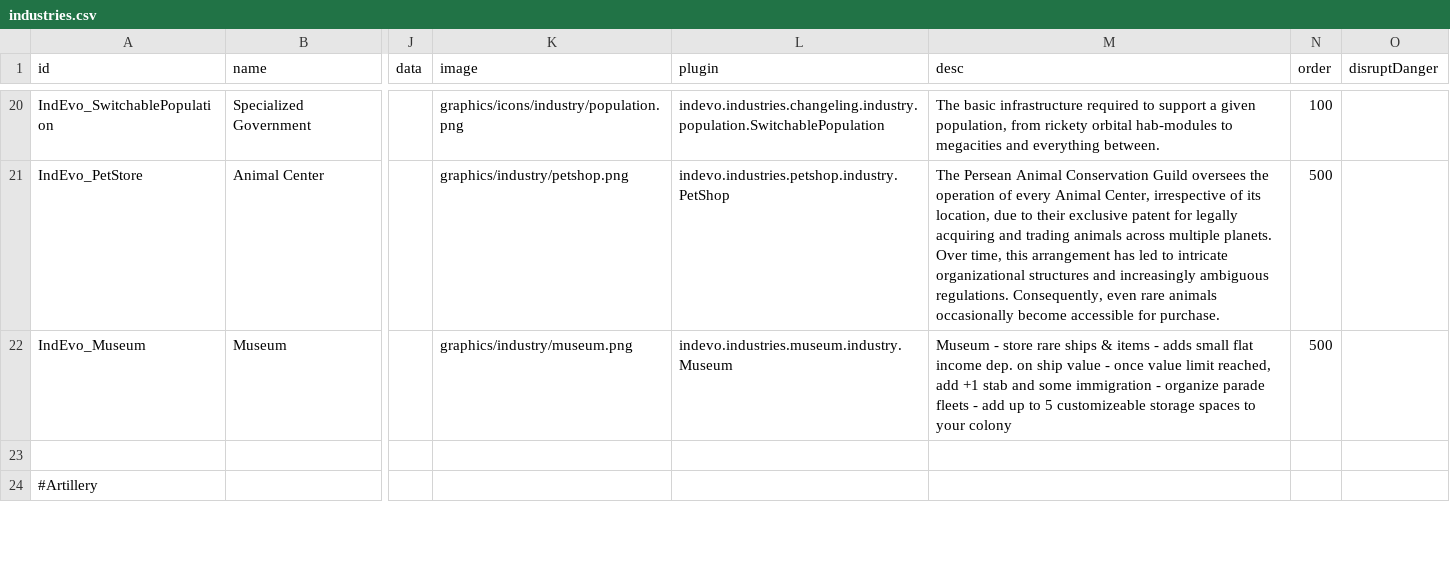
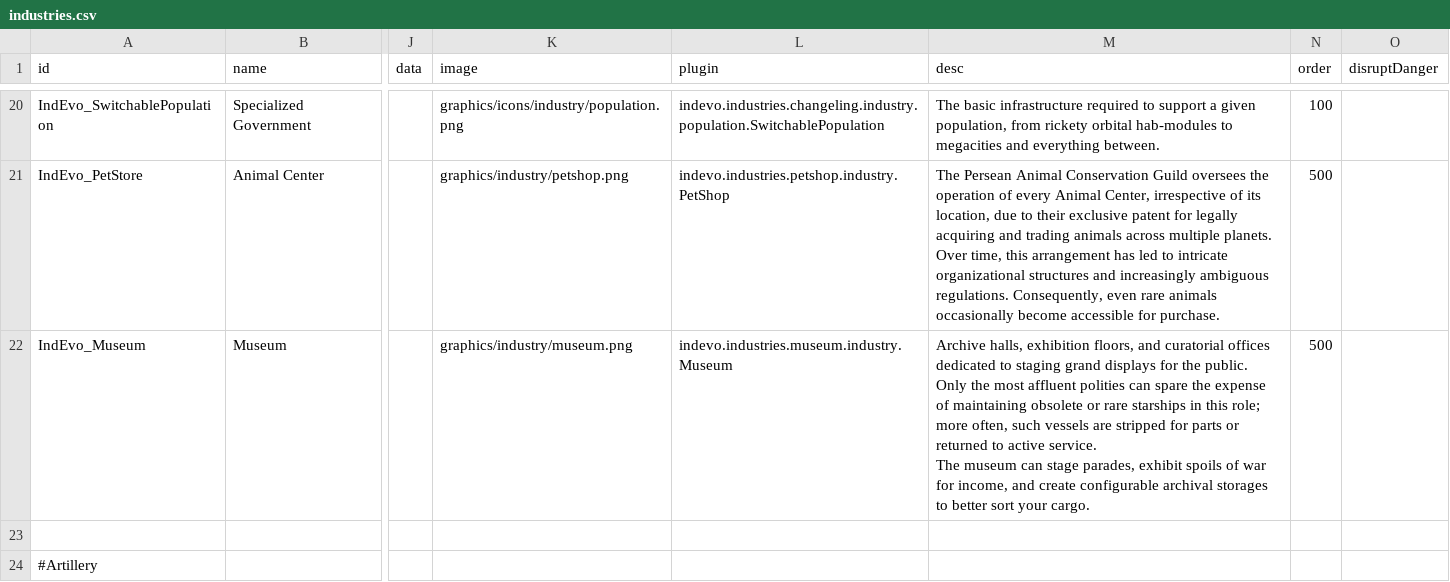
Before and after one commit to SirHartley/Industrial.Evolution, a CSV file: data/campaign/industries.csv, drawn as a sheet; only a part is shown, gaps mark what is left out; ↵ is a line break in a cell; the diff names each change by its address in the sheet, - before the commit and + after, or states it on an @@ line.

Commit message:
museum tooltip, costs, description, name formatting

```diff
--- a/data/campaign/industries.csv
+++ b/data/campaign/industries.csv
-M22 (desc): Museum - store rare ships & items - adds small flat income dep. on ship value - once value limit reached, add +1 stab and some immigration - organize parade fleets - add up to 5 customizeable storage spaces to your colony
+M22 (desc): Archive halls, exhibition floors, and curatorial offices dedicated to staging grand displays for the public. Only the most affluent polities can spare the expense of maintaining obsolete or rare starships in this role; more often, such vessels are stripped for parts or returned to active service. ↵ The museum can stage parades, exhibit spoils of war for income, and create configurable archival storages to better sort your cargo.
```
Also changed, not shown: 5 other files.
